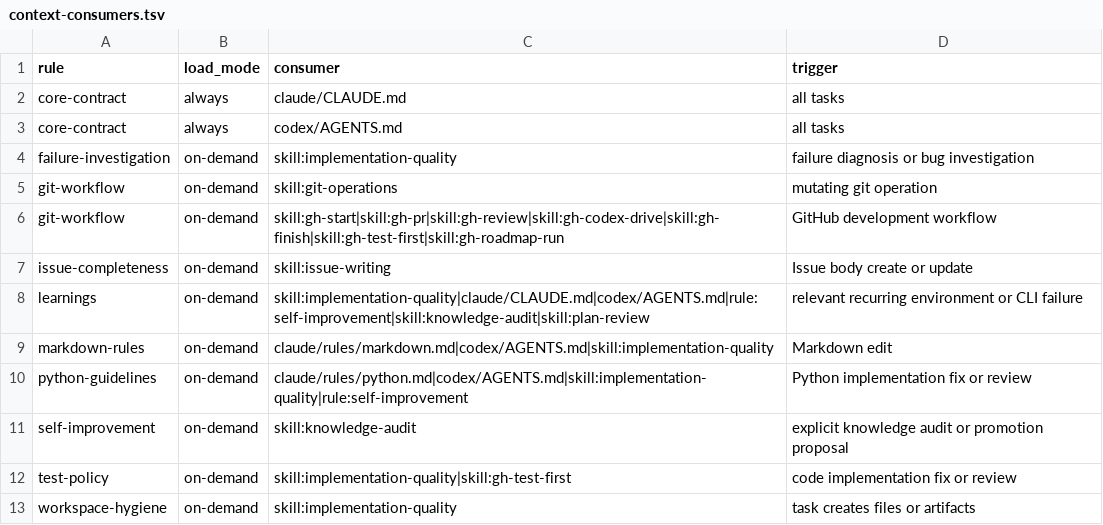
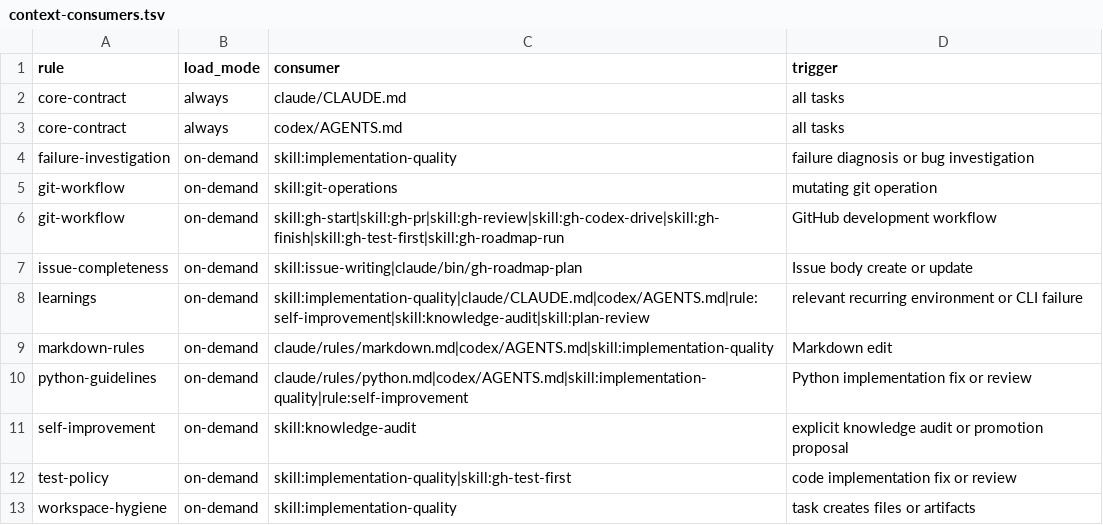
Before and after one commit to trow126/agents-toolkit, a TSV file: docs/contracts/context-consumers.tsv, drawn as a sheet.

```diff
--- a/docs/contracts/context-consumers.tsv
+++ b/docs/contracts/context-consumers.tsv
@@ -6,3 +6,3 @@ git-workflow	on-demand	skill:git-operations	mutating git operation
 git-workflow	on-demand	skill:gh-start|skill:gh-pr|skill:gh-review|skill:gh-codex-drive|skill:gh-finish|skill:gh-test-first|skill:gh-roadmap-run	GitHub development workflow
-issue-completeness	on-demand	skill:issue-writing	Issue body create or update
+issue-completeness	on-demand	skill:issue-writing|claude/bin/gh-roadmap-plan	Issue body create or update
 learnings	on-demand	skill:implementation-quality|claude/CLAUDE.md|codex/AGENTS.md|rule:self-improvement|skill:knowledge-audit|skill:plan-review	relevant recurring environment or CLI failure
```
Also changed, not shown: docs/contracts/skill-authority.tsv, docs/reports/inventory-elements.tsv, 13 other files.
